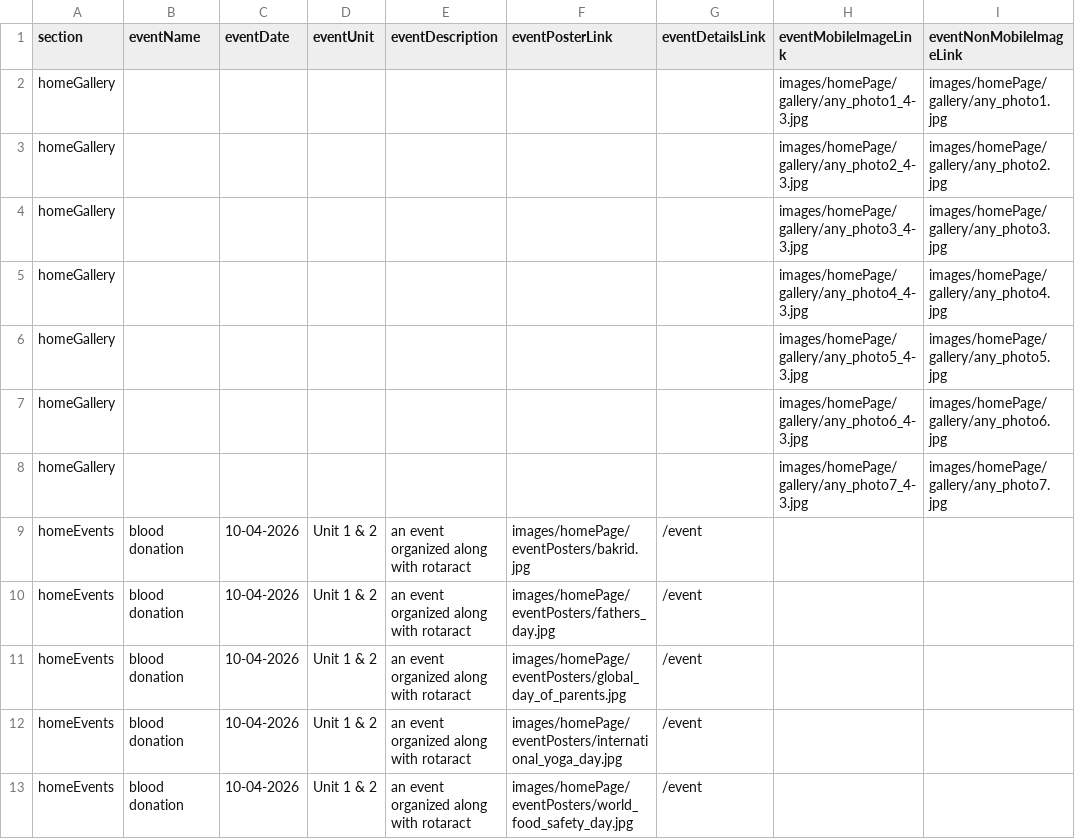
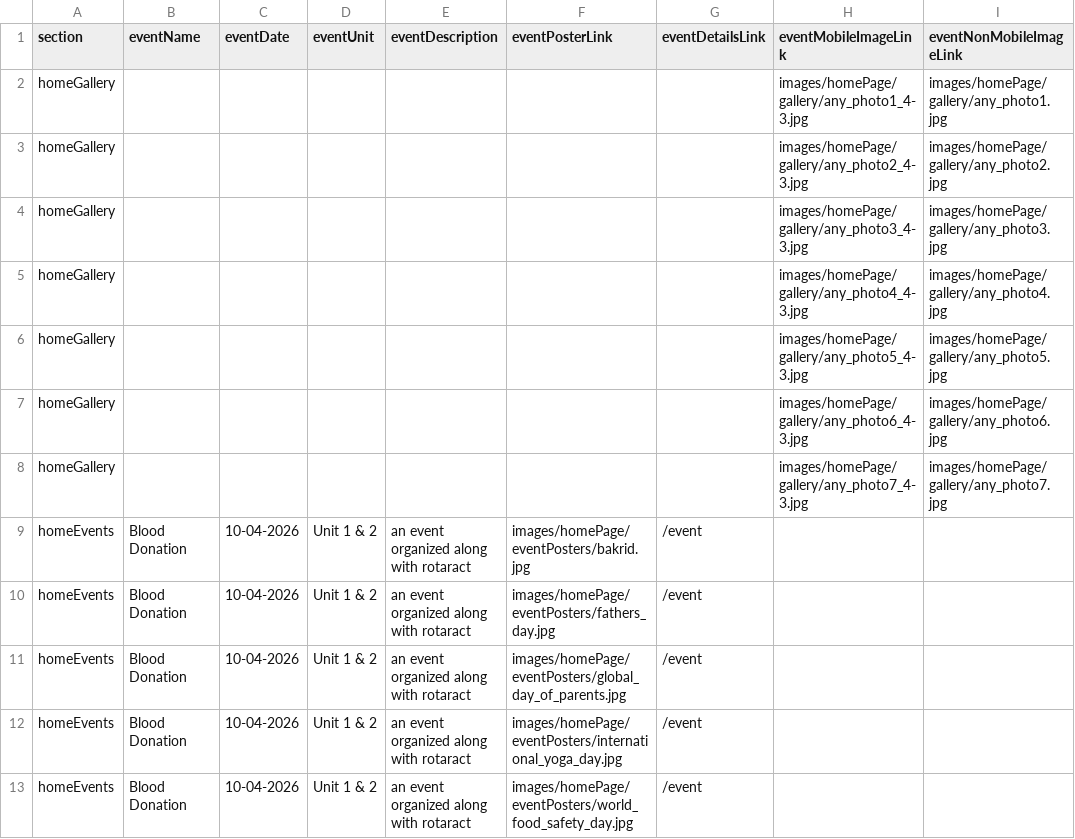
Before and after one commit to slokeshvarma/nss_website, a CSV file: dataTables/homePageData.csv, drawn as a sheet.

Commit message:
home Events Done

```diff
--- a/dataTables/homePageData.csv
+++ b/dataTables/homePageData.csv
@@ -8,6 +8,6 @@ homeGallery,,,,,,,images/homePage/gallery/any_photo6_4-3.jpg,images/homePage/gal
 homeGallery,,,,,,,images/homePage/gallery/any_photo7_4-3.jpg,images/homePage/gallery/any_photo7.jpg
-homeEvents,blood donation,10-04-2026,Unit 1 & 2,an event organized along with rotaract,images/homePage/eventPosters/bakrid.jpg,/event,,
-homeEvents,blood donation,10-04-2026,Unit 1 & 2,an event organized along with rotaract,images/homePage/eventPosters/fathers_day.jpg,/event,,
-homeEvents,blood donation,10-04-2026,Unit 1 & 2,an event organized along with rotaract,images/homePage/eventPosters/global_day_of_parents.jpg,/event,,
-homeEvents,blood donation,10-04-2026,Unit 1 & 2,an event organized along with rotaract,images/homePage/eventPosters/international_yoga_day.jpg,/event,,
-homeEvents,blood donation,10-04-2026,Unit 1 & 2,an event organized along with rotaract,images/homePage/eventPosters/world_food_safety_day.jpg,/event,,
+homeEvents,Blood Donation,10-04-2026,Unit 1 & 2,an event organized along with rotaract,images/homePage/eventPosters/bakrid.jpg,/event,,
+homeEvents,Blood Donation,10-04-2026,Unit 1 & 2,an event organized along with rotaract,images/homePage/eventPosters/fathers_day.jpg,/event,,
+homeEvents,Blood Donation,10-04-2026,Unit 1 & 2,an event organized along with rotaract,images/homePage/eventPosters/global_day_of_parents.jpg,/event,,
+homeEvents,Blood Donation,10-04-2026,Unit 1 & 2,an event organized along with rotaract,images/homePage/eventPosters/international_yoga_day.jpg,/event,,
+homeEvents,Blood Donation,10-04-2026,Unit 1 & 2,an event organized along with rotaract,images/homePage/eventPosters/world_food_safety_day.jpg,/event,,
```
Also changed, not shown: 4 other files.
